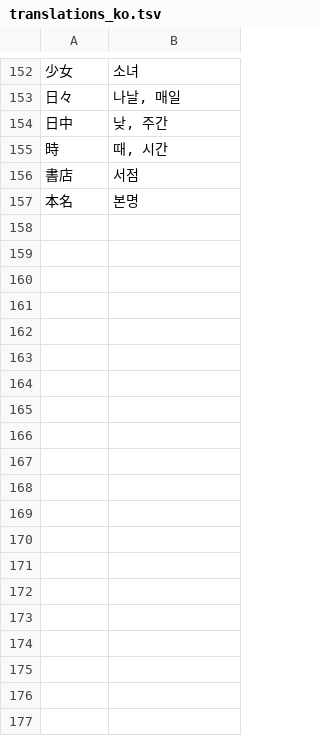
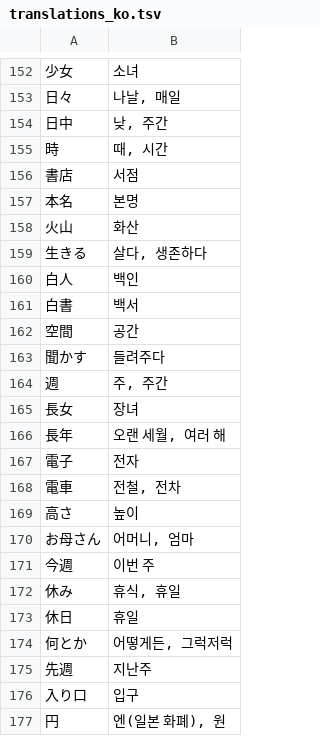
Before and after one commit to globaltoper/jp-vocab, a TSV file: data/translations_ko.tsv, drawn as a sheet; only a part is shown, gaps mark what is left out; the diff covers the shown part only; the diff names each change by its address in the sheet, - before the commit and + after, or states it on an @@ line.

Commit message:
data: N5 한국어 뜻 번역 151~230

```diff
--- a/data/translations_ko.tsv
+++ b/data/translations_ko.tsv
+row 158: 火山 | 화산
+row 159: 生きる | 살다, 생존하다
+row 160: 白人 | 백인
+row 161: 白書 | 백서
+row 162: 空間 | 공간
+row 163: 聞かす | 들려주다
+row 164: 週 | 주, 주간
+row 165: 長女 | 장녀
+row 166: 長年 | 오랜 세월, 여러 해
+row 167: 電子 | 전자
+row 168: 電車 | 전철, 전차
+row 169: 高さ | 높이
+row 170: お母さん | 어머니, 엄마
+row 171: 今週 | 이번 주
+row 172: 休み | 휴식, 휴일
+row 173: 休日 | 휴일
+row 174: 何とか | 어떻게든, 그럭저럭
+row 175: 先週 | 지난주
+row 176: 入り口 | 입구
+row 177: 円 | 엔(일본 화폐), 원
```
Also changed, not shown: 60 added rows elsewhere in this file.
